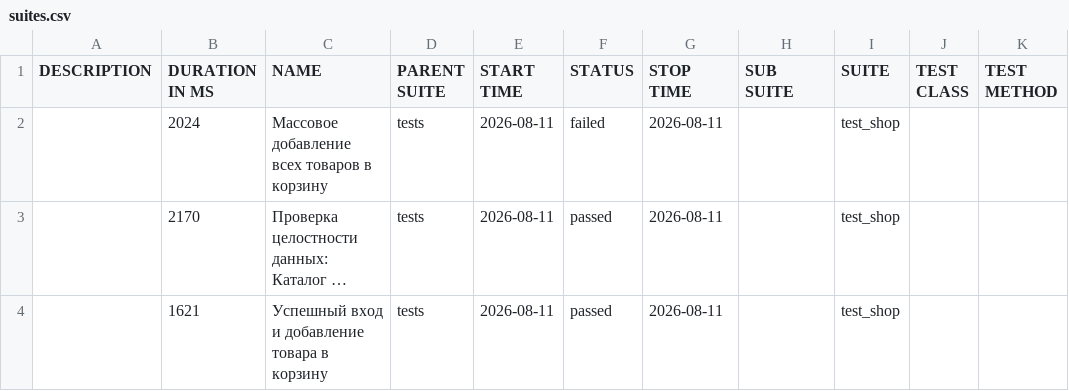
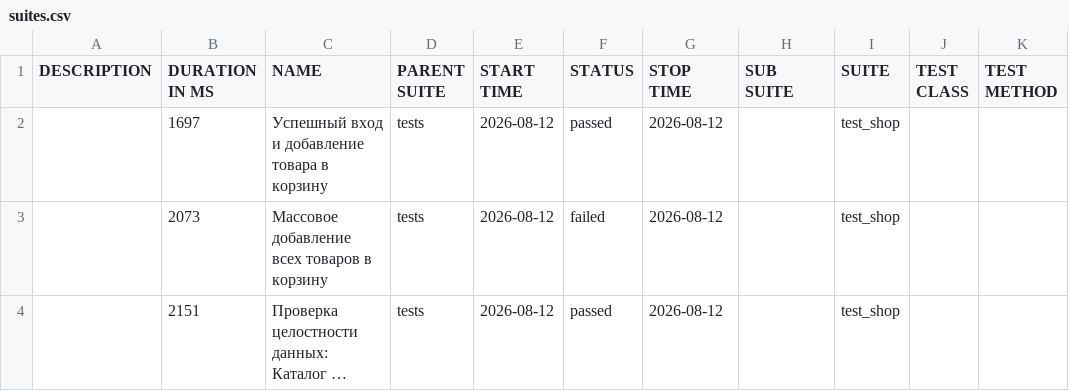
Before and after one commit to zasadwla01/automation, a CSV file: data/suites.csv, drawn as a sheet; long unchanged cells end in …; removed rows and columns are numbered as before the commit, all else as after; the diff names each change by its address in the sheet, - before the commit and + after, or states it on an @@ line.

```diff
--- a/data/suites.csv
+++ b/data/suites.csv
+row 2:  | 1697 | Успешный вход и добавление товара в корзину | tests | 2026-08-12 | passed | 2026-08-12 |  | test_shop
-B3 (DURATION IN MS): 2024
+B3 (DURATION IN MS): 2073
-E3:E4 (START TIME): 2026-08-11
+E3:E4 (START TIME): 2026-08-12
-G3:G4 (STOP TIME): 2026-08-11
+G3:G4 (STOP TIME): 2026-08-12
-B4 (DURATION IN MS): 2170
+B4 (DURATION IN MS): 2151
-row 4:  | 1621 | Успешный вход и добавление товара в корзину | tests | 2026-08-11 | passed | 2026-08-11 |  | test_shop
```
Also changed, not shown: 28 other files.
